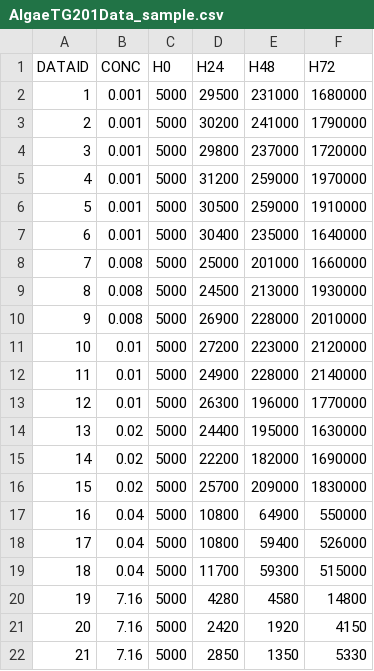
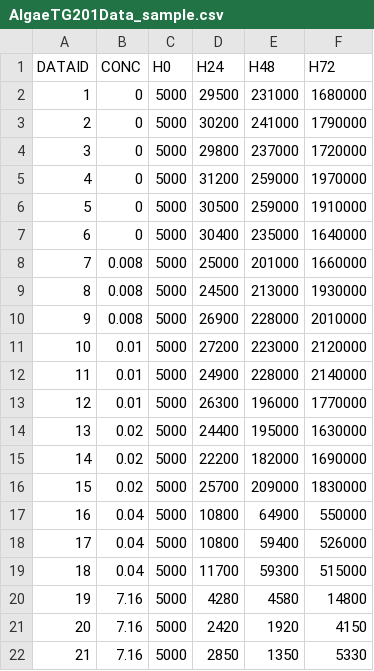
Before and after one commit to KyoHiki/drc_ecotox, a CSV file: www/AlgaeTG201Data_sample.csv, drawn as a sheet.

```diff
--- a/www/AlgaeTG201Data_sample.csv
+++ b/www/AlgaeTG201Data_sample.csv
@@ -1,8 +1,8 @@
 DATAID,CONC,H0,H24,H48,H72
-1,0.001,5000,29500,231000,1680000
-2,0.001,5000,30200,241000,1790000
-3,0.001,5000,29800,237000,1720000
-4,0.001,5000,31200,259000,1970000
-5,0.001,5000,30500,259000,1910000
-6,0.001,5000,30400,235000,1640000
+1,0,5000,29500,231000,1680000
+2,0,5000,30200,241000,1790000
+3,0,5000,29800,237000,1720000
+4,0,5000,31200,259000,1970000
+5,0,5000,30500,259000,1910000
+6,0,5000,30400,235000,1640000
 7,0.008,5000,25000,201000,1660000
```
Also changed, not shown: 4 other files.
